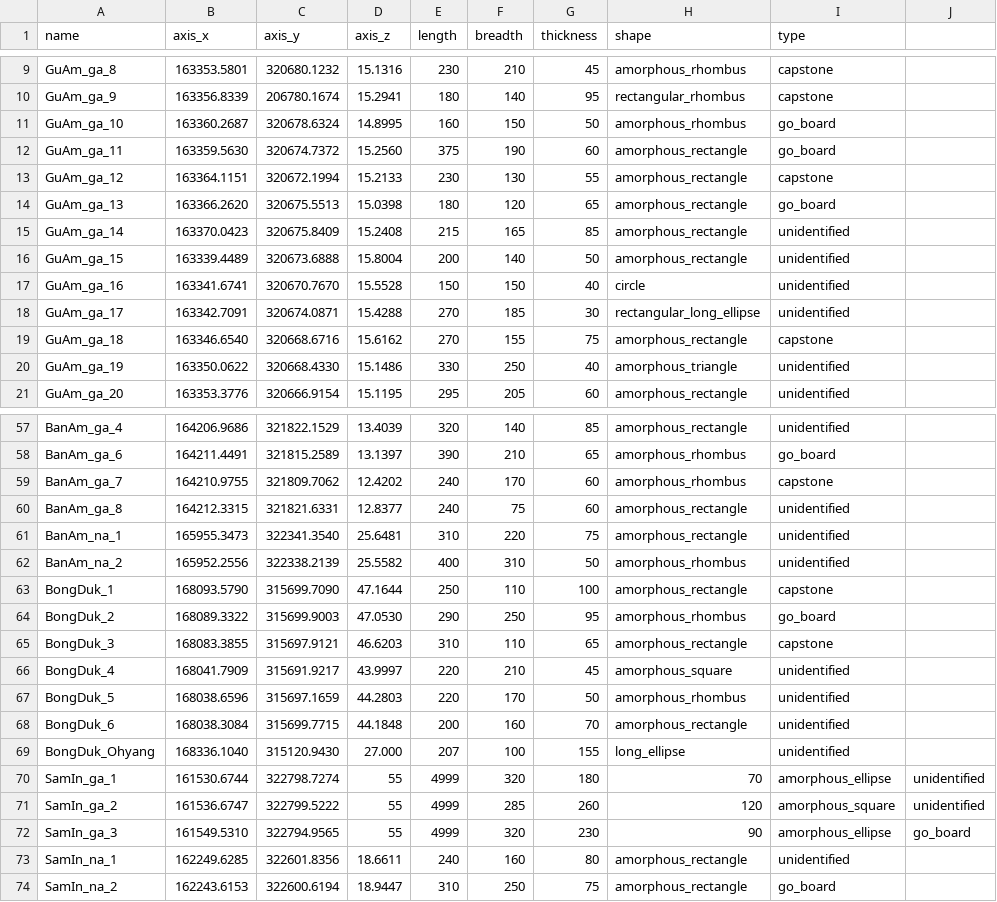
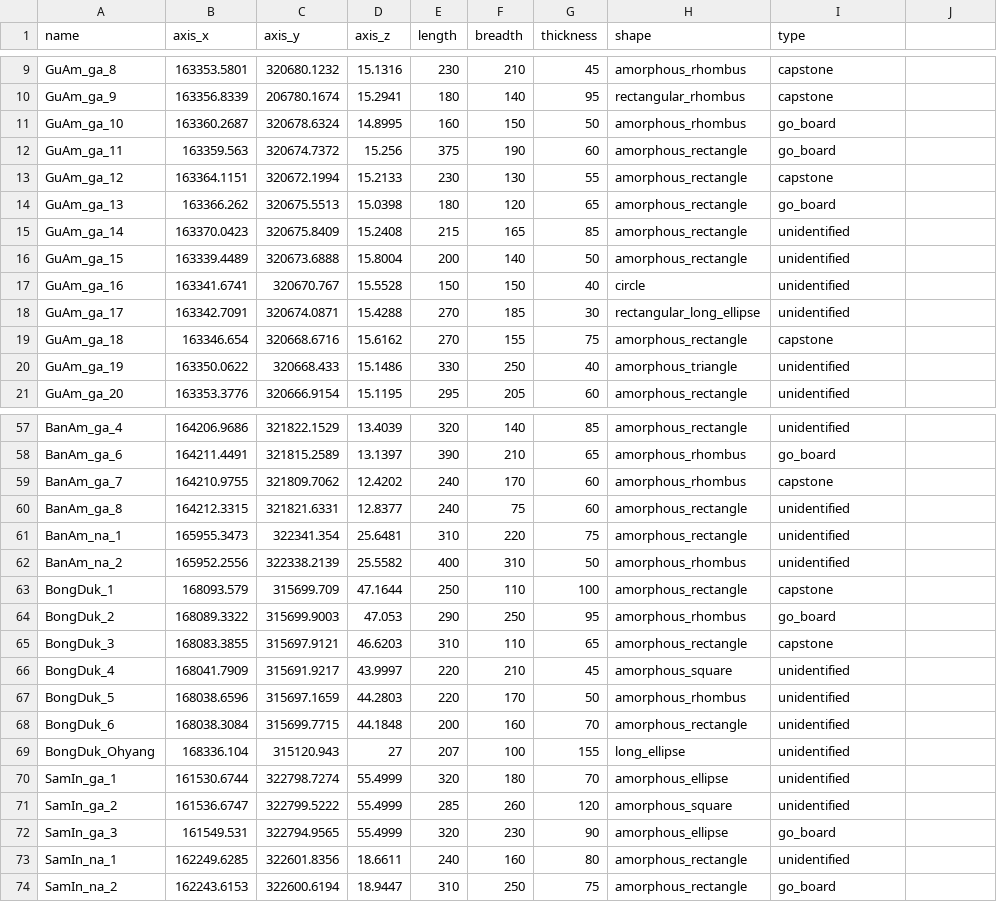
Before and after one commit to smljoakim/dolmen_gochang_asan_mean_SE, a CSV file: 20250325_gochang_dolmen_modified_dokgok_se_mean.csv, drawn as a sheet; only a part is shown, gaps mark what is left out; the diff covers the shown part only.

Commit message:
Add files via upload

```diff
--- a/20250325_gochang_dolmen_modified_dokgok_se_mean.csv
+++ b/20250325_gochang_dolmen_modified_dokgok_se_mean.csv
@@ -11,7 +11,7 @@ GuAm_ga_9,163356.8339,206780.1674,15.2941,180,140,95,rectangular_rhombus,capston
 GuAm_ga_10,163360.2687,320678.6324,14.8995,160,150,50,amorphous_rhombus,go_board
-GuAm_ga_11,163359.5630,320674.7372,15.2560,375,190,60,amorphous_rectangle,go_board
+GuAm_ga_11,163359.563,320674.7372,15.256,375,190,60,amorphous_rectangle,go_board
 GuAm_ga_12,163364.1151,320672.1994,15.2133,230,130,55,amorphous_rectangle,capstone
-GuAm_ga_13,163366.2620,320675.5513,15.0398,180,120,65,amorphous_rectangle,go_board
+GuAm_ga_13,163366.262,320675.5513,15.0398,180,120,65,amorphous_rectangle,go_board
 GuAm_ga_14,163370.0423,320675.8409,15.2408,215,165,85,amorphous_rectangle,unidentified
 GuAm_ga_15,163339.4489,320673.6888,15.8004,200,140,50,amorphous_rectangle,unidentified
-GuAm_ga_16,163341.6741,320670.7670,15.5528,150,150,40,circle,unidentified
+GuAm_ga_16,163341.6741,320670.767,15.5528,150,150,40,circle,unidentified
@@ -19,3 +19,3 @@ GuAm_ga_17,163342.7091,320674.0871,15.4288,270,185,30,rectangular_long_ellipse,u
-GuAm_ga_18,163346.6540,320668.6716,15.6162,270,155,75,amorphous_rectangle,capstone
-GuAm_ga_19,163350.0622,320668.4330,15.1486,330,250,40,amorphous_triangle,unidentified
+GuAm_ga_18,163346.654,320668.6716,15.6162,270,155,75,amorphous_rectangle,capstone
+GuAm_ga_19,163350.0622,320668.433,15.1486,330,250,40,amorphous_triangle,unidentified
 GuAm_ga_20,163353.3776,320666.9154,15.1195,295,205,60,amorphous_rectangle,unidentified
@@ -60,6 +60,6 @@ BanAm_ga_7,164210.9755,321809.7062,12.4202,240,170,60,amorphous_rhombus,capstone
 BanAm_ga_8,164212.3315,321821.6331,12.8377,240,75,60,amorphous_rectangle,unidentified
-BanAm_na_1,165955.3473,322341.3540,25.6481,310,220,75,amorphous_rectangle,unidentified
+BanAm_na_1,165955.3473,322341.354,25.6481,310,220,75,amorphous_rectangle,unidentified
 BanAm_na_2,165952.2556,322338.2139,25.5582,400,310,50,amorphous_rhombus,unidentified
-BongDuk_1,168093.5790,315699.7090,47.1644,250,110,100,amorphous_rectangle,capstone
-BongDuk_2,168089.3322,315699.9003,47.0530,290,250,95,amorphous_rhombus,go_board
+BongDuk_1,168093.579,315699.709,47.1644,250,110,100,amorphous_rectangle,capstone
+BongDuk_2,168089.3322,315699.9003,47.053,290,250,95,amorphous_rhombus,go_board
 BongDuk_3,168083.3855,315697.9121,46.6203,310,110,65,amorphous_rectangle,capstone
@@ -68,6 +68,6 @@ BongDuk_5,168038.6596,315697.1659,44.2803,220,170,50,amorphous_rhombus,unidentif
 BongDuk_6,168038.3084,315699.7715,44.1848,200,160,70,amorphous_rectangle,unidentified
-BongDuk_Ohyang,168336.1040,315120.9430,27.000,207,100,155,long_ellipse,unidentified
-SamIn_ga_1,161530.6744,322798.7274,55,4999,320,180,70,amorphous_ellipse,unidentified
-SamIn_ga_2,161536.6747,322799.5222,55,4999,285,260,120,amorphous_square,unidentified
-SamIn_ga_3,161549.5310,322794.9565,55,4999,320,230,90,amorphous_ellipse,go_board
+BongDuk_Ohyang,168336.104,315120.943,27,207,100,155,long_ellipse,unidentified
+SamIn_ga_1,161530.6744,322798.7274,55.4999,320,180,70,amorphous_ellipse,unidentified
+SamIn_ga_2,161536.6747,322799.5222,55.4999,285,260,120,amorphous_square,unidentified
+SamIn_ga_3,161549.531,322794.9565,55.4999,320,230,90,amorphous_ellipse,go_board
 SamIn_na_1,162249.6285,322601.8356,18.6611,240,160,80,amorphous_rectangle,unidentified
```
Also changed, not shown: 34 edited cells elsewhere in this file.
